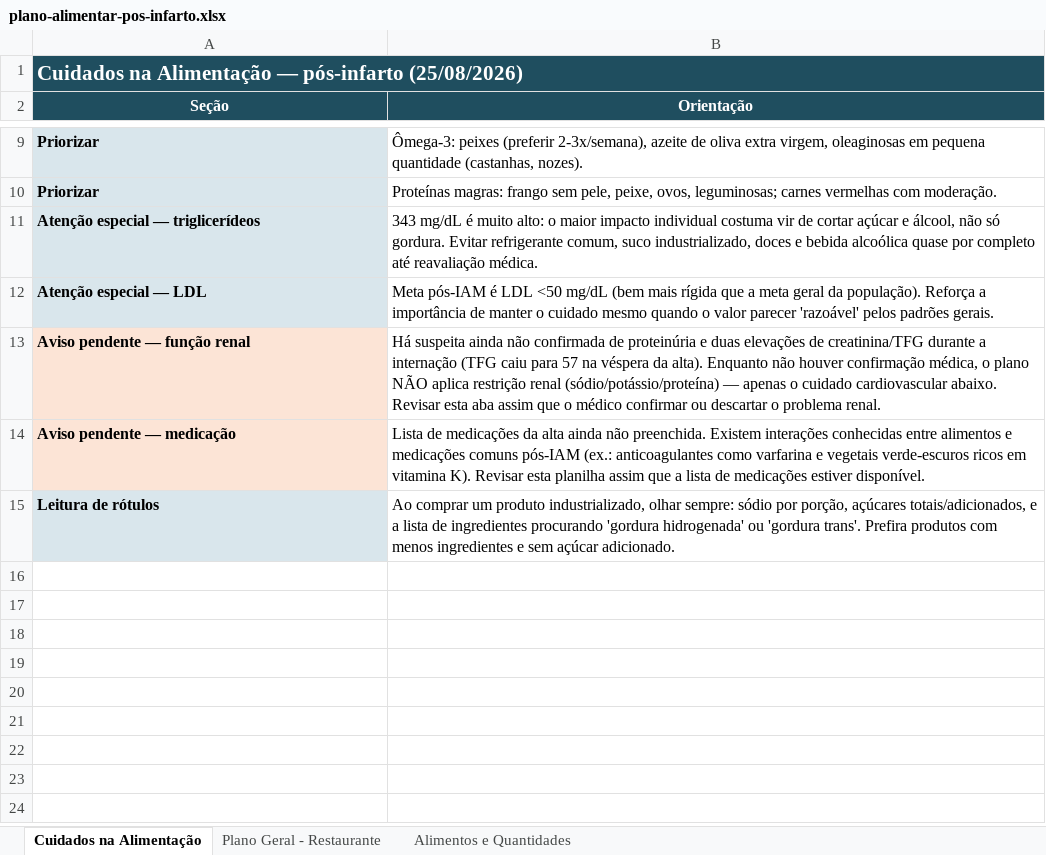
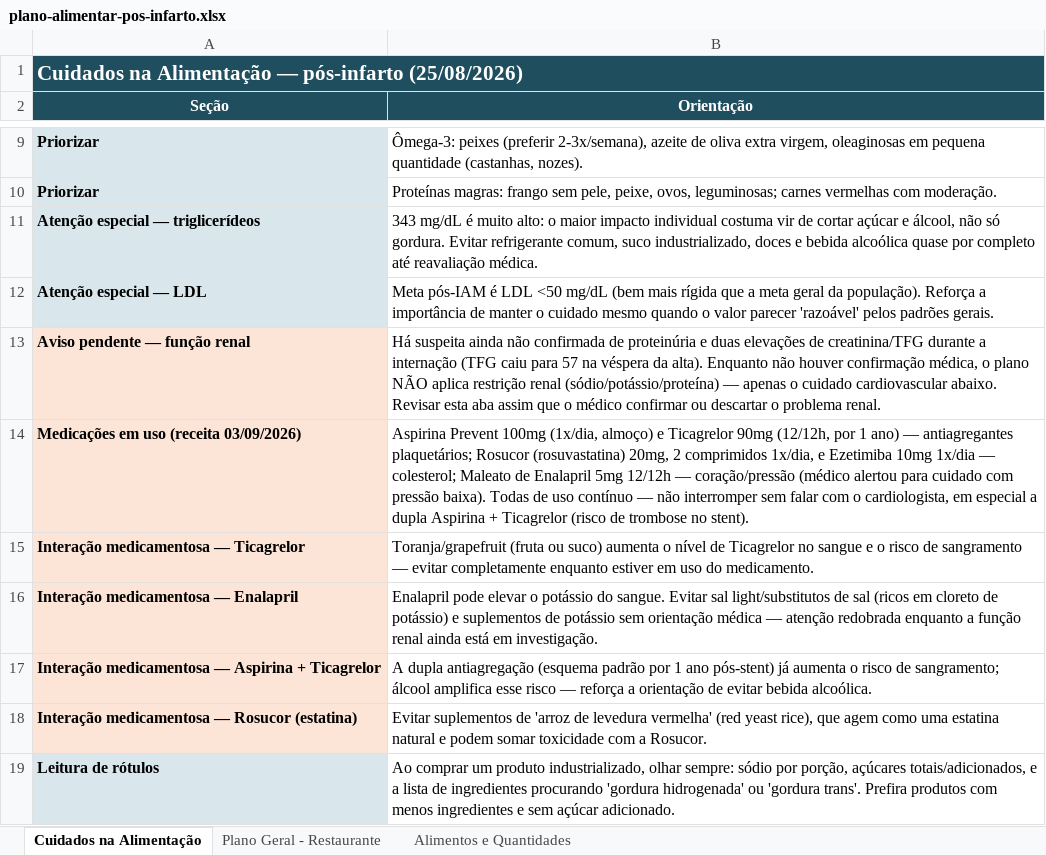
Before and after one commit to ozeki-adnipo/SaudeGustavoAlimentacao, an Excel workbook: planilha/plano-alimentar-pos-infarto.xlsx, sheet Cuidados na Alimentação, drawn as a sheet; only a part is shown, gaps mark what is left out; values as stored, in another font and other column widths than the file's, no borders; removed rows and columns are numbered as before the commit, all else as after; the diff names each change by its address in the sheet, - before the commit and + after, or states it on an @@ line.

```diff
--- a/planilha/plano-alimentar-pos-infarto.xlsx (sheet Cuidados na Alimentação)
+++ b/planilha/plano-alimentar-pos-infarto.xlsx (sheet Cuidados na Alimentação)
-row 14: Aviso pendente — medicação | Lista de medicações da alta ainda não preenchida. Existem interações conhecidas entre alimentos e medicações comuns pós-IAM (ex.: anticoagulantes como varfarina e vegetais verde-escuros ricos em vitamina K). Revisar esta planilha assim que a lista de medicações estiver disponível.
+row 14: Medicações em uso (receita 03/09/2026) | Aspirina Prevent 100mg (1x/dia, almoço) e Ticagrelor 90mg (12/12h, por 1 ano) — antiagregantes plaquetários; Rosucor (rosuvastatina) 20mg, 2 comprimidos 1x/dia, e Ezetimiba 10mg 1x/dia — colesterol; Maleato de Enalapril 5mg 12/12h — coração/pressão (médico alertou para cuidado com pressão baixa). Todas de uso contínuo — não interromper sem falar com o cardiologista, em especial a dupla Aspirina + Ticagrelor (risco de trombose no stent).
+row 15: Interação medicamentosa — Ticagrelor | Toranja/grapefruit (fruta ou suco) aumenta o nível de Ticagrelor no sangue e o risco de sangramento — evitar completamente enquanto estiver em uso do medicamento.
+row 16: Interação medicamentosa — Enalapril | Enalapril pode elevar o potássio do sangue. Evitar sal light/substitutos de sal (ricos em cloreto de potássio) e suplementos de potássio sem orientação médica — atenção redobrada enquanto a função renal ainda está em investigação.
+row 17: Interação medicamentosa — Aspirina + Ticagrelor | A dupla antiagregação (esquema padrão por 1 ano pós-stent) já aumenta o risco de sangramento; álcool amplifica esse risco — reforça a orientação de evitar bebida alcoólica.
+row 18: Interação medicamentosa — Rosucor (estatina) | Evitar suplementos de 'arroz de levedura vermelha' (red yeast rice), que agem como uma estatina natural e podem somar toxicidade com a Rosucor.
```
Also changed, not shown: sheet Alimentos e Quantidades, 5 other files.
